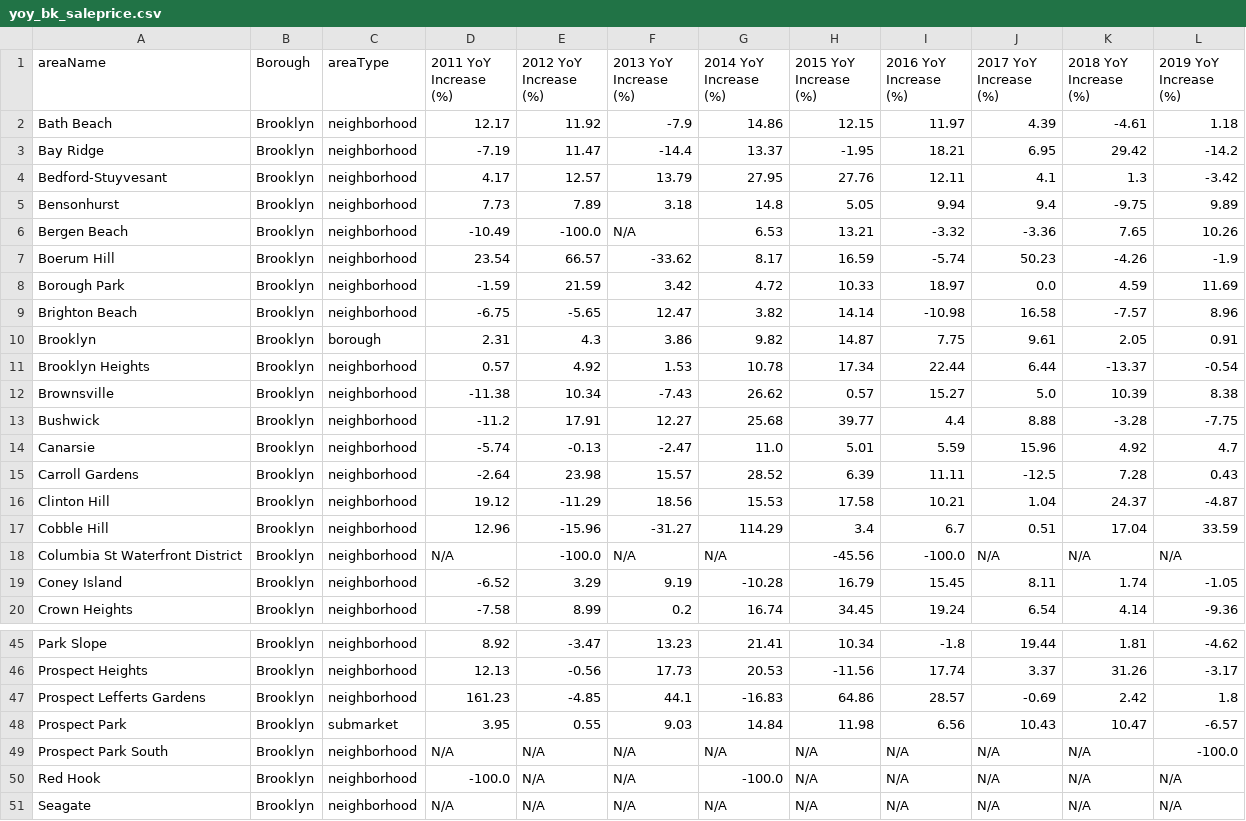
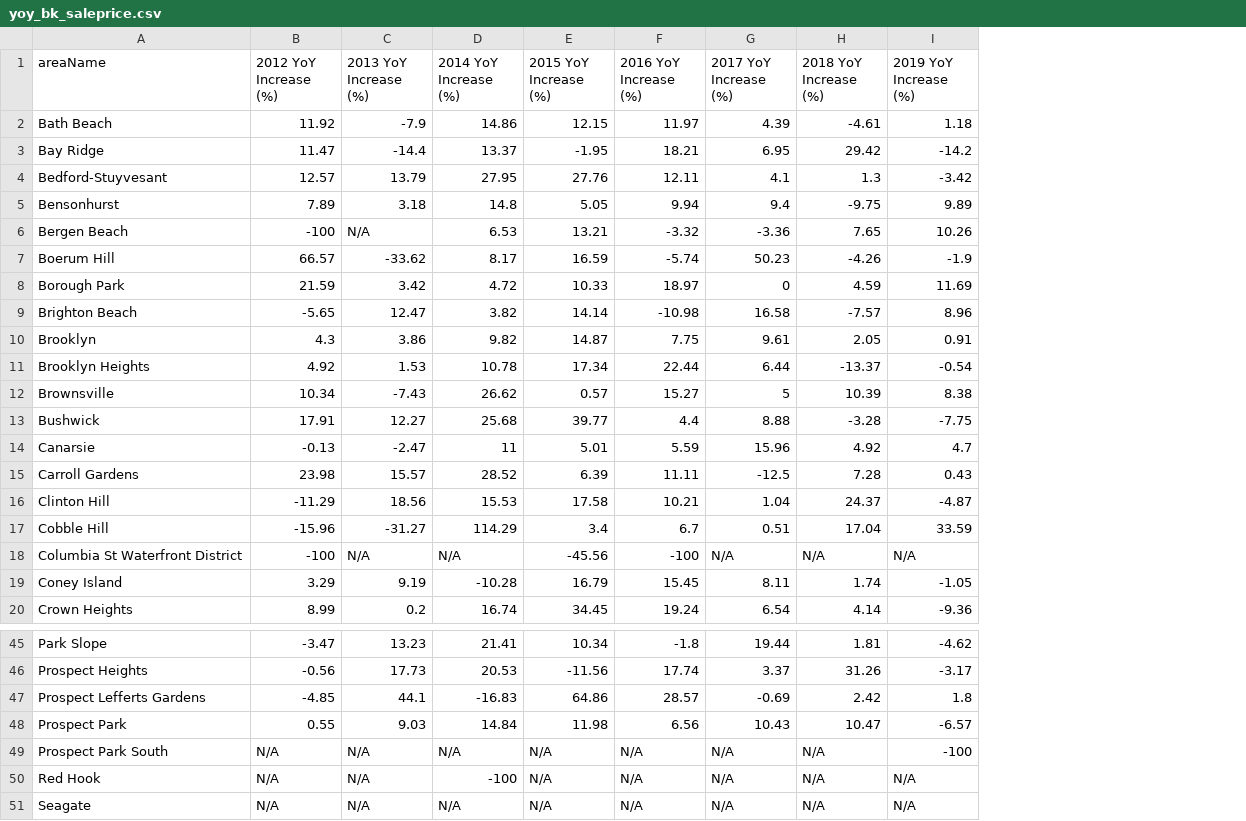
Before and after one commit to antsankov/nyc-property-tax-analysis, a CSV file: processed_data/yoy_bk_saleprice.csv, drawn as a sheet; only a part is shown, gaps mark what is left out; removed rows and columns are numbered as before the commit, all else as after; the diff covers the shown part only; the diff names each change by its address in the sheet, - before the commit and + after, or states it on an @@ line.

```diff
--- a/processed_data/yoy_bk_saleprice.csv
+++ b/processed_data/yoy_bk_saleprice.csv
-column B (Borough), rows 2-20: all Brooklyn; rows 45-51: all Brooklyn
-column C (areaType), rows 2-20: neighborhood | neighborhood | neighborhood | neighborhood | neighborhood | neighborhood | neighborhood | neighborhood | borough | neighborhood | neighborhood | neighborhood | neighborhood | neighborhood | neighborhood | neighborhood | neighborhood | neighborhood | neighborhood; rows 45-51: neighborhood | neighborhood | neighborhood | submarket | neighborhood | neighborhood | neighborhood
-column D (2011 YoY Increase (%)), rows 2-20: 12.17 | -7.19 | 4.17 | 7.73 | -10.49 | 23.54 | -1.59 | -6.75 | 2.31 | 0.57 | -11.38 | -11.2 | -5.74 | -2.64 | 19.12 | 12.96 | N/A | -6.52 | -7.58; rows 45-51: 8.92 | 12.13 | 161.23 | 3.95 | N/A | -100.0 | N/A
-B6 (2012 YoY Increase (%)): -100.0
+B6 (2012 YoY Increase (%)): -100
-G8 (2017 YoY Increase (%)): 0.0
+G8 (2017 YoY Increase (%)): 0
-G12 (2017 YoY Increase (%)): 5.0
+G12 (2017 YoY Increase (%)): 5
-D14 (2014 YoY Increase (%)): 11.0
+D14 (2014 YoY Increase (%)): 11
-B18 (2012 YoY Increase (%)): -100.0
+B18 (2012 YoY Increase (%)): -100
-F18 (2016 YoY Increase (%)): -100.0
+F18 (2016 YoY Increase (%)): -100
-I49 (2019 YoY Increase (%)): -100.0
+I49 (2019 YoY Increase (%)): -100
-D50 (2014 YoY Increase (%)): -100.0
+D50 (2014 YoY Increase (%)): -100
```
Also changed, not shown: 5 edited cells elsewhere in this file, processed_data/yoy_avtot_percentage_increase.csv, processed_data/yoy_fullval_percentage_increase.csv, 16 other files.
